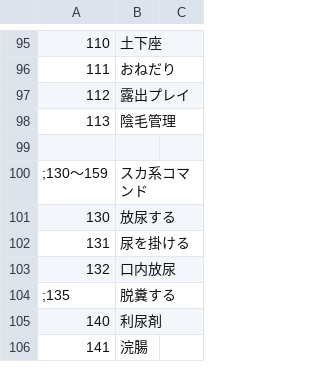
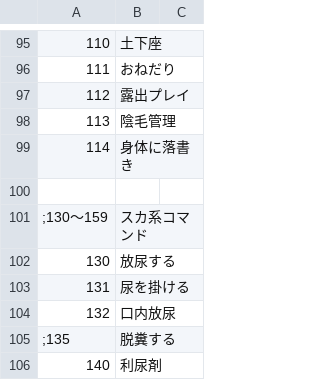
Before and after one commit to wamekukyouzin/eratohoK, a CSV file: CSV/Train.csv, drawn as a sheet; only a part is shown, gaps mark what is left out; the shorter side is filled out with more unchanged rows.

Commit message:
[add]コマンド「身体に落書き」追加。

```diff
--- a/CSV/Train.csv
+++ b/CSV/Train.csv
@@ -98,2 +98,3 @@
 113,陰毛管理
+114,身体に落書き
 
```
Also changed, not shown: 3 other files.
